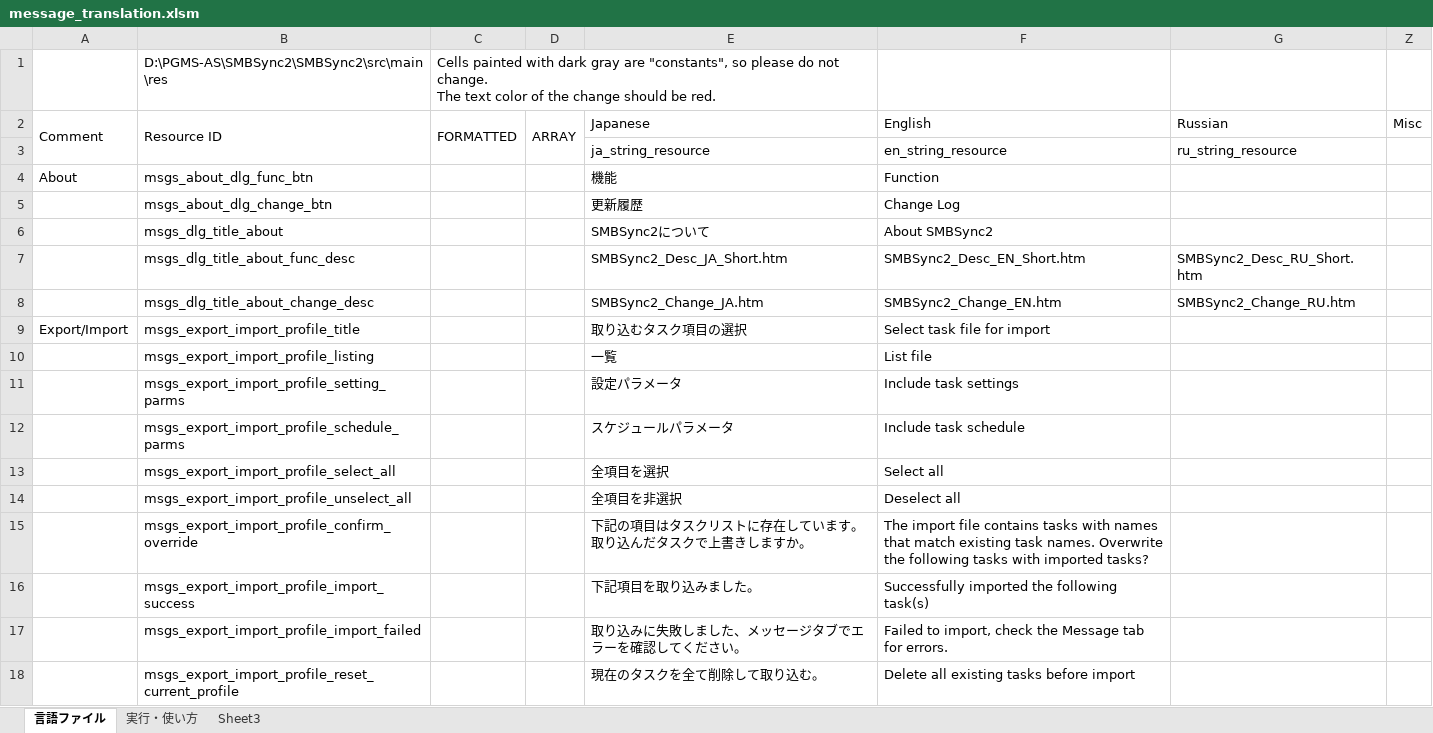
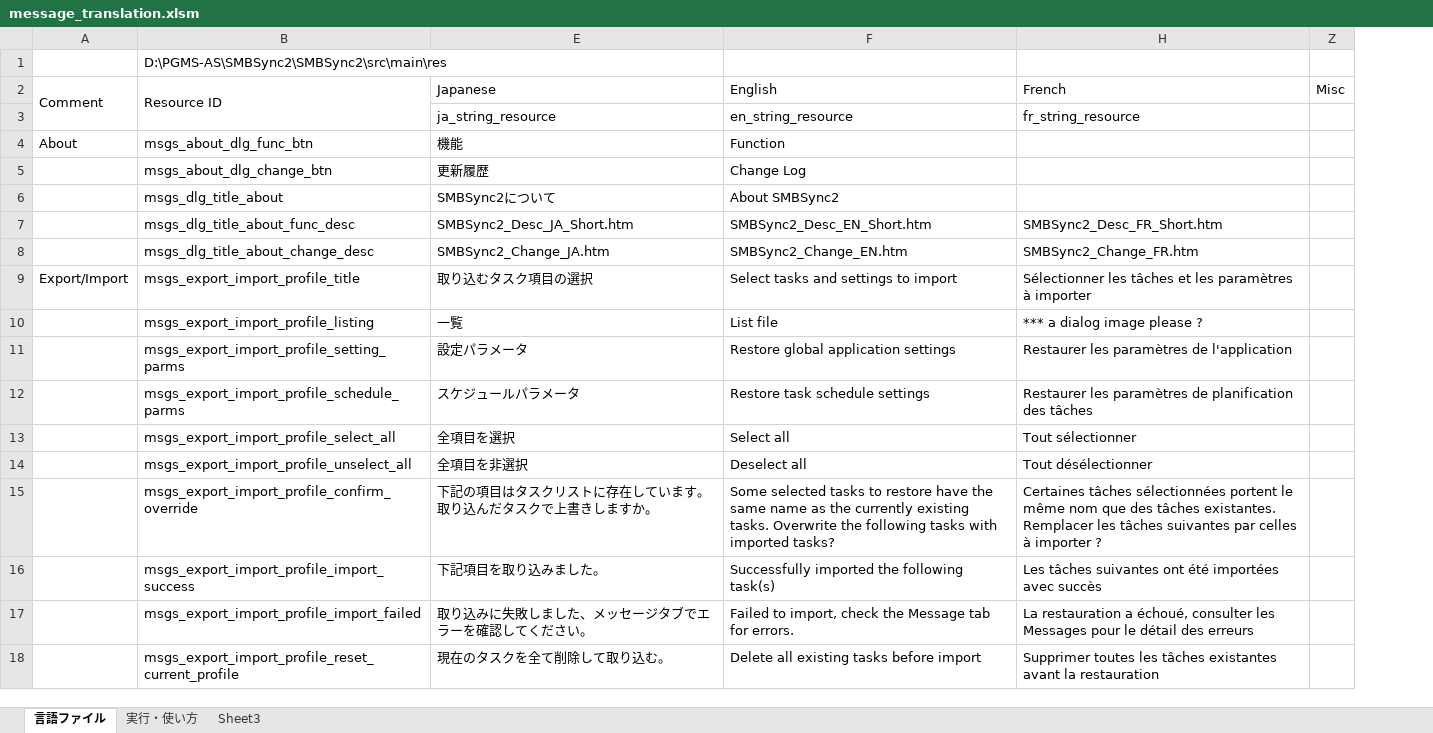
Before and after one commit to Sentaroh/SMBSync2, an Excel workbook: message_translation.xlsm, sheet 言語ファイル, drawn as a sheet; only a part is shown; values as stored, in another font and other column widths than the file's, no cell formats; charts and pictures not drawn; removed rows and columns are numbered as before the commit, all else as after; ↵ is a line break in a cell; the diff covers the shown part only; the diff names each change by its address in the sheet, - before the commit and + after, or states it on an @@ line.

Commit message:
Translations initialization for Fr + fixes En
Still incomplete

```diff
--- a/message_translation.xlsm (sheet 言語ファイル)
+++ b/message_translation.xlsm (sheet 言語ファイル)
@@ column C (FORMATTED) hidden, row 1: Cells painted with dark gray are "constants", so please do not change. ↵ The text color of the change should be red. @@
@@ column D (ARRAY) hidden, empty @@
@@ column G (Russian) hidden, rows 3-8: ru_string_resource |  |  |  | SMBSync2_Desc_RU_Short.htm | SMBSync2_Change_RU.htm @@
@@ column H (French) unhidden, rows 3-18: fr_string_resource |  |  |  | SMBSync2_Desc_FR_Short.htm | SMBSync2_Change_FR.htm | Sélectionner les tâches et les paramètres à importer | *** a dialog image please ? | Restaurer les paramètres de l'application | Restaurer les paramètres de planification des tâches | Tout sélectionner | Tout désélectionner | Certaines tâches sélectionnées portent le même nom que des tâches existantes. Remplacer les tâches suivantes par celles à importer ? | Les tâches suivantes ont été importées avec succès | La restauration a échoué, consulter les Messages pour le détail des erreurs | Supprimer toutes les tâches existantes avant la restauration @@
-F9 (English): Select task file for import
+F9 (English): Select tasks and settings to import
-F11 (English): Include task settings
+F11 (English): Restore global application settings
-F12 (English): Include task schedule
+F12 (English): Restore task schedule settings
-F15 (English): The import file contains tasks with names that match existing task names. Overwrite the…
+F15 (English): Some selected tasks to restore have the same name as the currently existing tasks. Overwrite the…
```
Also changed, not shown: 23 edited cells elsewhere in this sheet, cell formats, charts or pictures.
